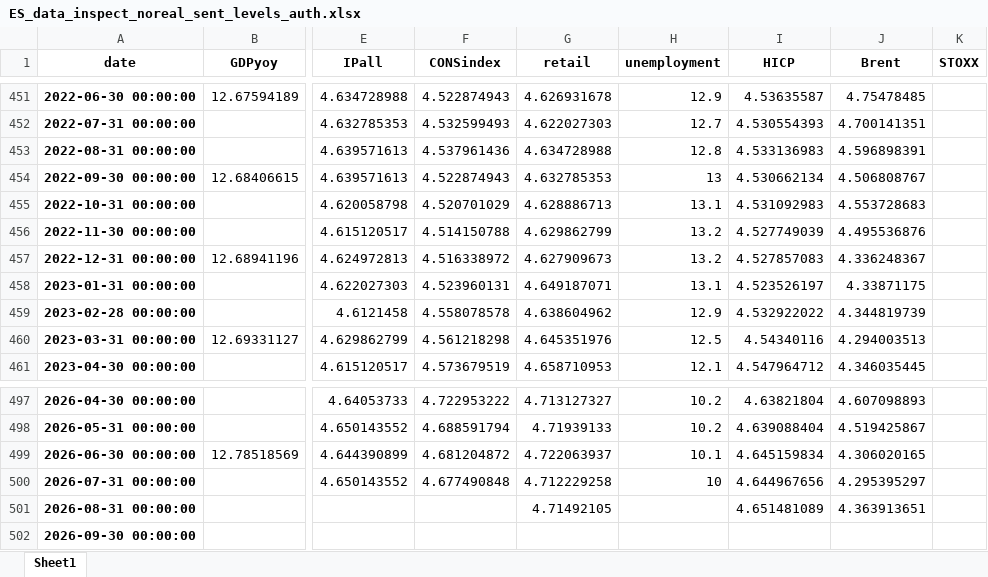
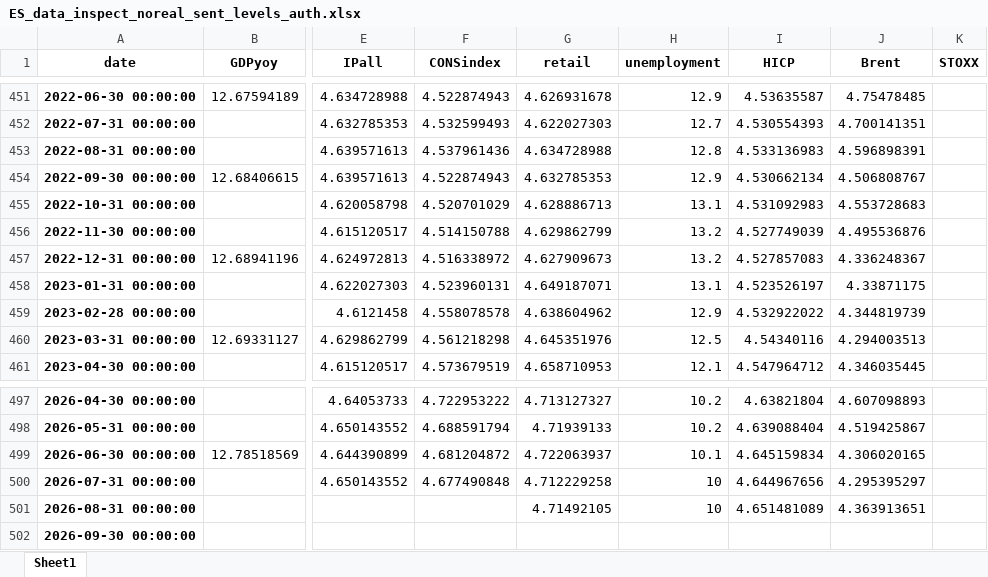
Before and after one commit to l-longo/live-forecast-dashboard, an Excel workbook: data/nowcast/ES_data_inspect_noreal_sent_levels_auth.xlsx, sheet Sheet1, drawn as a sheet; only a part is shown, gaps mark what is left out; values as stored, in another font and other column widths than the file's, no borders; the diff names each change by its address in the sheet, - before the commit and + after, or states it on an @@ line.

```diff
--- a/data/nowcast/ES_data_inspect_noreal_sent_levels_auth.xlsx (sheet Sheet1)
+++ b/data/nowcast/ES_data_inspect_noreal_sent_levels_auth.xlsx (sheet Sheet1)
-H454 (unemployment): 13
+H454 (unemployment): 12.9
-H501 (unemployment): (empty)
+H501 (unemployment): 10
```
Also changed, not shown: data/nowcast/DE_data_inspect_noreal_sent_levels_auth.xlsx, data/nowcast/EA_data_inspect_noreal_sent_levels_auth.xlsx, 9 other files.
